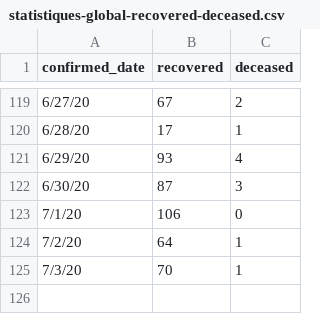
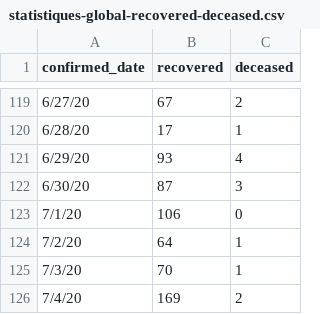
Before and after one commit to ratnania/covid-19-africa, a CSV file: datasets/morocco/statistiques-global-recovered-deceased.csv, drawn as a sheet; only a part is shown, gaps mark what is left out; the diff names each change by its address in the sheet, - before the commit and + after, or states it on an @@ line.

```diff
--- a/datasets/morocco/statistiques-global-recovered-deceased.csv
+++ b/datasets/morocco/statistiques-global-recovered-deceased.csv
+row 126: 7/4/20 | 169 | 2
```
Also changed, not shown: 2 other files.
